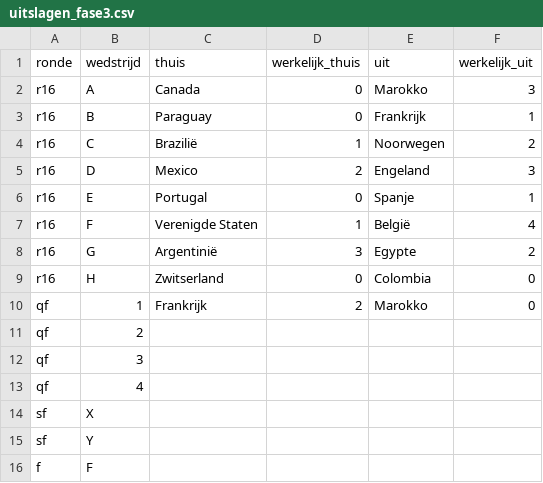
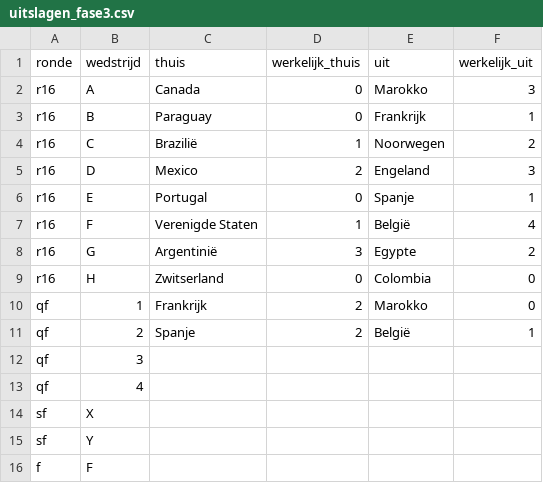
Before and after one commit to RSlanjouw/wk_2026, a CSV file: data/fase3/uitslagen_fase3.csv, drawn as a sheet.

Commit message:
Update uitslagen_fase3.csv

```diff
--- a/data/fase3/uitslagen_fase3.csv
+++ b/data/fase3/uitslagen_fase3.csv
@@ -10,3 +10,3 @@ r16,H,Zwitserland,0,Colombia,0
 qf,1,Frankrijk,2,Marokko,0
-qf,2,,,,
+qf,2,Spanje,2,België,1
 qf,3,,,,
```
